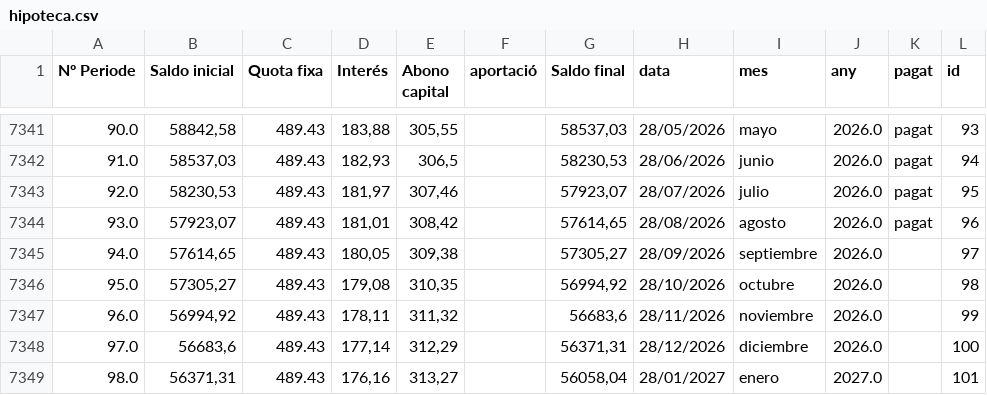
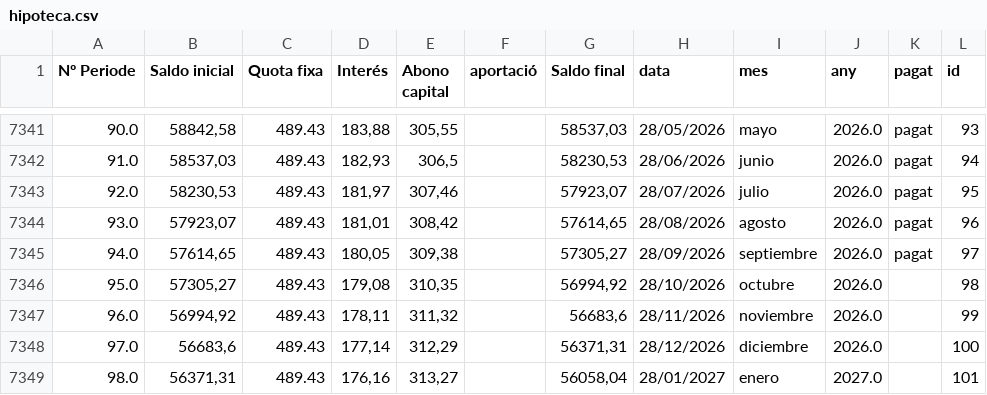
Before and after one commit to enricxic/dashboard-despeses, a CSV file: csv/hipoteca.csv, drawn as a sheet; only a part is shown, gaps mark what is left out.

```diff
--- a/csv/hipoteca.csv
+++ b/csv/hipoteca.csv
@@ -7344,3 +7344,3 @@ Nº Periode;Saldo inicial;Quota fixa;Interés;Abono capital;aportació;Saldo fin
 93.0;57923,07;489.43;181,01;308,42;;57614,65;28/08/2026;agosto;2026.0;pagat;96
-94.0;57614,65;489.43;180,05;309,38;;57305,27;28/09/2026;septiembre;2026.0;;97
+94.0;57614,65;489.43;180,05;309,38;;57305,27;28/09/2026;septiembre;2026.0;pagat;97
 95.0;57305,27;489.43;179,08;310,35;;56994,92;28/10/2026;octubre;2026.0;;98
```
Also changed, not shown: csv/compresSuper.csv, csv/despeses.csv, 39 other files.
